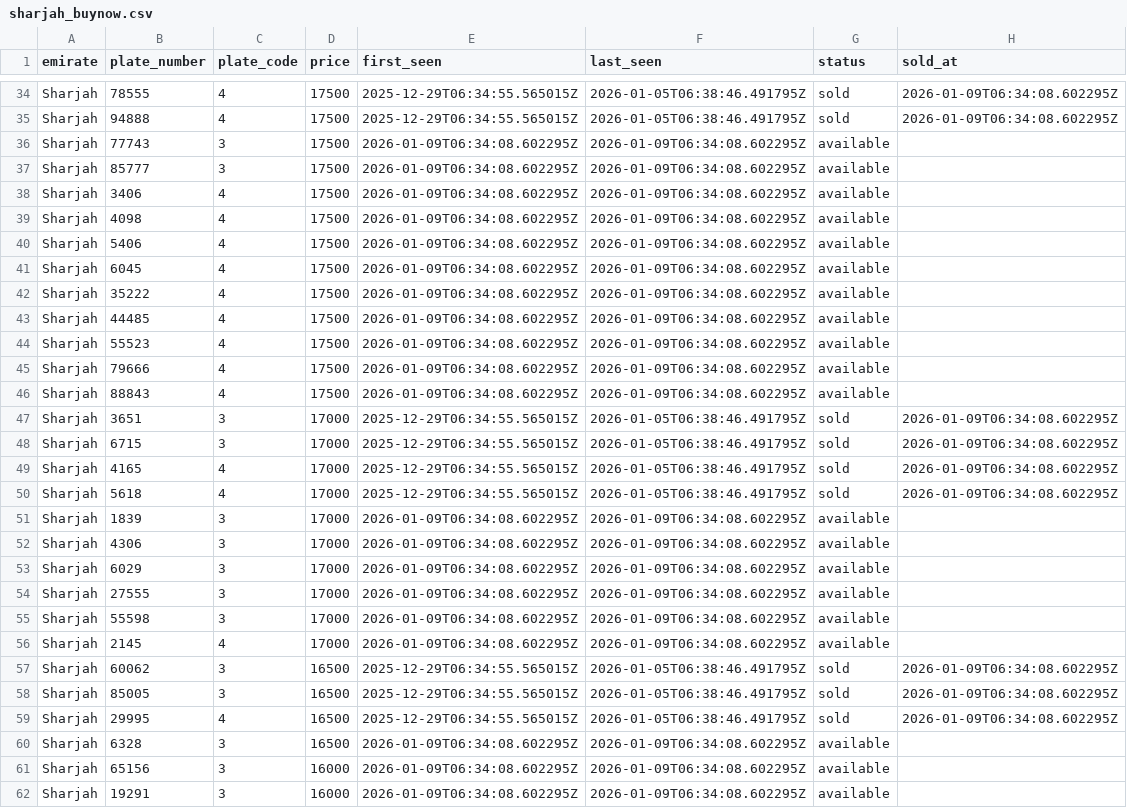
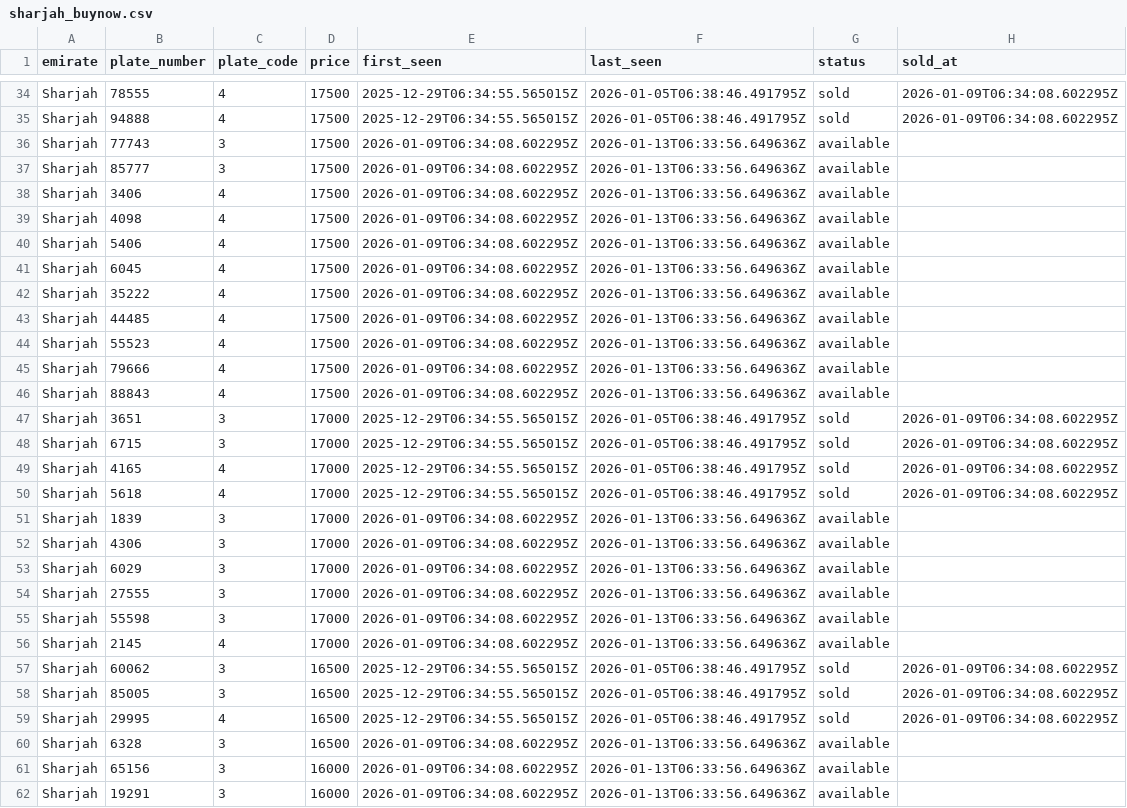
Before and after one commit to mdanfas/emirates-auction-scraper, a CSV file: data/buynow/sharjah_buynow.csv, drawn as a sheet; only a part is shown, gaps mark what is left out; the diff covers the shown part only.

```diff
--- a/data/buynow/sharjah_buynow.csv
+++ b/data/buynow/sharjah_buynow.csv
@@ -35,13 +35,13 @@ Sharjah,78555,4,17500,2025-12-29T06:34:55.565015Z,2026-01-05T06:38:46.491795Z,so
 Sharjah,94888,4,17500,2025-12-29T06:34:55.565015Z,2026-01-05T06:38:46.491795Z,sold,2026-01-09T06:34:08.602295Z
-Sharjah,77743,3,17500,2026-01-09T06:34:08.602295Z,2026-01-09T06:34:08.602295Z,available,
-Sharjah,85777,3,17500,2026-01-09T06:34:08.602295Z,2026-01-09T06:34:08.602295Z,available,
-Sharjah,3406,4,17500,2026-01-09T06:34:08.602295Z,2026-01-09T06:34:08.602295Z,available,
-Sharjah,4098,4,17500,2026-01-09T06:34:08.602295Z,2026-01-09T06:34:08.602295Z,available,
-Sharjah,5406,4,17500,2026-01-09T06:34:08.602295Z,2026-01-09T06:34:08.602295Z,available,
-Sharjah,6045,4,17500,2026-01-09T06:34:08.602295Z,2026-01-09T06:34:08.602295Z,available,
-Sharjah,35222,4,17500,2026-01-09T06:34:08.602295Z,2026-01-09T06:34:08.602295Z,available,
-Sharjah,44485,4,17500,2026-01-09T06:34:08.602295Z,2026-01-09T06:34:08.602295Z,available,
-Sharjah,55523,4,17500,2026-01-09T06:34:08.602295Z,2026-01-09T06:34:08.602295Z,available,
-Sharjah,79666,4,17500,2026-01-09T06:34:08.602295Z,2026-01-09T06:34:08.602295Z,available,
-Sharjah,88843,4,17500,2026-01-09T06:34:08.602295Z,2026-01-09T06:34:08.602295Z,available,
+Sharjah,77743,3,17500,2026-01-09T06:34:08.602295Z,2026-01-13T06:33:56.649636Z,available,
+Sharjah,85777,3,17500,2026-01-09T06:34:08.602295Z,2026-01-13T06:33:56.649636Z,available,
+Sharjah,3406,4,17500,2026-01-09T06:34:08.602295Z,2026-01-13T06:33:56.649636Z,available,
+Sharjah,4098,4,17500,2026-01-09T06:34:08.602295Z,2026-01-13T06:33:56.649636Z,available,
+Sharjah,5406,4,17500,2026-01-09T06:34:08.602295Z,2026-01-13T06:33:56.649636Z,available,
+Sharjah,6045,4,17500,2026-01-09T06:34:08.602295Z,2026-01-13T06:33:56.649636Z,available,
+Sharjah,35222,4,17500,2026-01-09T06:34:08.602295Z,2026-01-13T06:33:56.649636Z,available,
+Sharjah,44485,4,17500,2026-01-09T06:34:08.602295Z,2026-01-13T06:33:56.649636Z,available,
+Sharjah,55523,4,17500,2026-01-09T06:34:08.602295Z,2026-01-13T06:33:56.649636Z,available,
+Sharjah,79666,4,17500,2026-01-09T06:34:08.602295Z,2026-01-13T06:33:56.649636Z,available,
+Sharjah,88843,4,17500,2026-01-09T06:34:08.602295Z,2026-01-13T06:33:56.649636Z,available,
 Sharjah,3651,3,17000,2025-12-29T06:34:55.565015Z,2026-01-05T06:38:46.491795Z,sold,2026-01-09T06:34:08.602295Z
@@ -50,8 +50,8 @@ Sharjah,4165,4,17000,2025-12-29T06:34:55.565015Z,2026-01-05T06:38:46.491795Z,sol
 Sharjah,5618,4,17000,2025-12-29T06:34:55.565015Z,2026-01-05T06:38:46.491795Z,sold,2026-01-09T06:34:08.602295Z
-Sharjah,1839,3,17000,2026-01-09T06:34:08.602295Z,2026-01-09T06:34:08.602295Z,available,
-Sharjah,4306,3,17000,2026-01-09T06:34:08.602295Z,2026-01-09T06:34:08.602295Z,available,
-Sharjah,6029,3,17000,2026-01-09T06:34:08.602295Z,2026-01-09T06:34:08.602295Z,available,
-Sharjah,27555,3,17000,2026-01-09T06:34:08.602295Z,2026-01-09T06:34:08.602295Z,available,
-Sharjah,55598,3,17000,2026-01-09T06:34:08.602295Z,2026-01-09T06:34:08.602295Z,available,
-Sharjah,2145,4,17000,2026-01-09T06:34:08.602295Z,2026-01-09T06:34:08.602295Z,available,
+Sharjah,1839,3,17000,2026-01-09T06:34:08.602295Z,2026-01-13T06:33:56.649636Z,available,
+Sharjah,4306,3,17000,2026-01-09T06:34:08.602295Z,2026-01-13T06:33:56.649636Z,available,
+Sharjah,6029,3,17000,2026-01-09T06:34:08.602295Z,2026-01-13T06:33:56.649636Z,available,
+Sharjah,27555,3,17000,2026-01-09T06:34:08.602295Z,2026-01-13T06:33:56.649636Z,available,
+Sharjah,55598,3,17000,2026-01-09T06:34:08.602295Z,2026-01-13T06:33:56.649636Z,available,
+Sharjah,2145,4,17000,2026-01-09T06:34:08.602295Z,2026-01-13T06:33:56.649636Z,available,
 Sharjah,60062,3,16500,2025-12-29T06:34:55.565015Z,2026-01-05T06:38:46.491795Z,sold,2026-01-09T06:34:08.602295Z
@@ -59,4 +59,4 @@ Sharjah,85005,3,16500,2025-12-29T06:34:55.565015Z,2026-01-05T06:38:46.491795Z,so
 Sharjah,29995,4,16500,2025-12-29T06:34:55.565015Z,2026-01-05T06:38:46.491795Z,sold,2026-01-09T06:34:08.602295Z
-Sharjah,6328,3,16500,2026-01-09T06:34:08.602295Z,2026-01-09T06:34:08.602295Z,available,
-Sharjah,65156,3,16000,2026-01-09T06:34:08.602295Z,2026-01-09T06:34:08.602295Z,available,
-Sharjah,19291,3,16000,2026-01-09T06:34:08.602295Z,2026-01-09T06:34:08.602295Z,available,
+Sharjah,6328,3,16500,2026-01-09T06:34:08.602295Z,2026-01-13T06:33:56.649636Z,available,
+Sharjah,65156,3,16000,2026-01-09T06:34:08.602295Z,2026-01-13T06:33:56.649636Z,available,
+Sharjah,19291,3,16000,2026-01-09T06:34:08.602295Z,2026-01-13T06:33:56.649636Z,available,
```
Also changed, not shown: 46 edited cells elsewhere in this file, data/buynow/ajman_buynow.csv, data/buynow/fujairah_buynow.csv, 3 other files.
